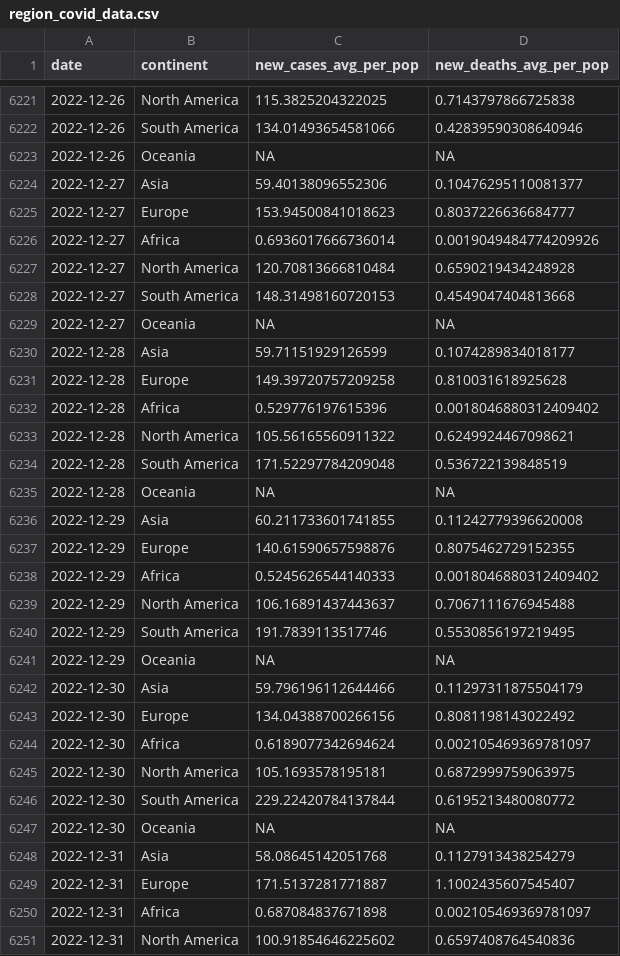
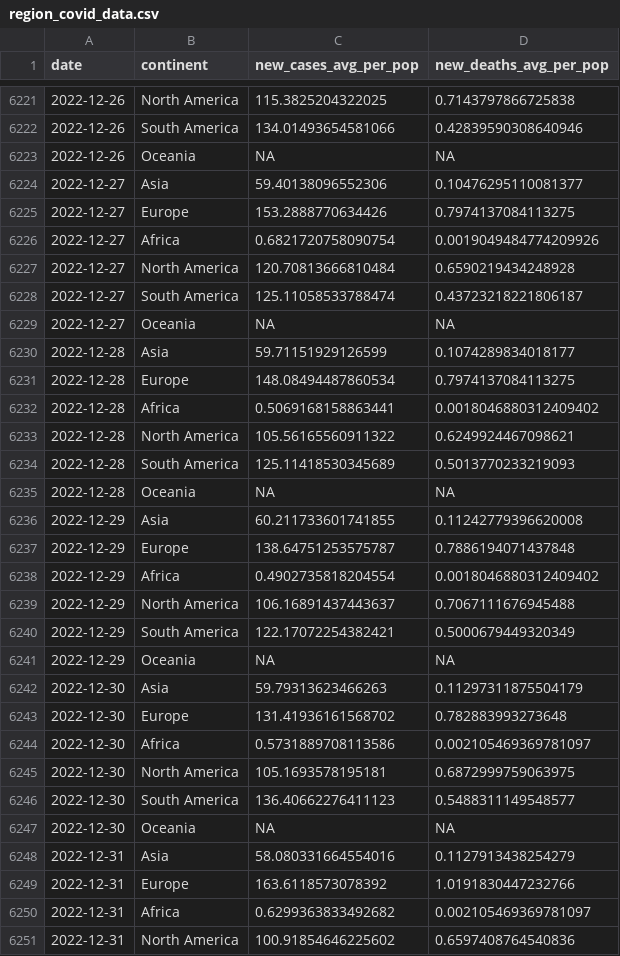
Before and after one commit to estelle-db/covid_monitor_app_db, a CSV file: cleaned_data/region_covid_data.csv, drawn as a sheet; only a part is shown, gaps mark what is left out; the diff covers the shown part only.

```diff
--- a/cleaned_data/region_covid_data.csv
+++ b/cleaned_data/region_covid_data.csv
@@ -6224,28 +6224,28 @@ date,continent,new_cases_avg_per_pop,new_deaths_avg_per_pop
 2022-12-27,Asia,59.40138096552306,0.10476295110081377
-2022-12-27,Europe,153.94500841018623,0.8037226636684777
-2022-12-27,Africa,0.6936017666736014,0.0019049484774209926
+2022-12-27,Europe,153.2888770634426,0.7974137084113275
+2022-12-27,Africa,0.6821720758090754,0.0019049484774209926
 2022-12-27,North America,120.70813666810484,0.6590219434248928
-2022-12-27,South America,148.31498160720153,0.4549047404813668
+2022-12-27,South America,125.11058533788474,0.43723218221806187
 2022-12-27,Oceania,NA,NA
 2022-12-28,Asia,59.71151929126599,0.1074289834018177
-2022-12-28,Europe,149.39720757209258,0.810031618925628
-2022-12-28,Africa,0.529776197615396,0.0018046880312409402
+2022-12-28,Europe,148.08494487860534,0.7974137084113275
+2022-12-28,Africa,0.5069168158863441,0.0018046880312409402
 2022-12-28,North America,105.56165560911322,0.6249924467098621
-2022-12-28,South America,171.52297784209048,0.536722139848519
+2022-12-28,South America,125.11418530345689,0.5013770233219093
 2022-12-28,Oceania,NA,NA
 2022-12-29,Asia,60.211733601741855,0.11242779396620008
-2022-12-29,Europe,140.61590657598876,0.8075462729152355
-2022-12-29,Africa,0.5245626544140333,0.0018046880312409402
+2022-12-29,Europe,138.64751253575787,0.7886194071437848
+2022-12-29,Africa,0.4902735818204554,0.0018046880312409402
 2022-12-29,North America,106.16891437443637,0.7067111676945488
-2022-12-29,South America,191.7839113517746,0.5530856197219495
+2022-12-29,South America,122.17072254382421,0.5000679449320349
 2022-12-29,Oceania,NA,NA
-2022-12-30,Asia,59.796196112644466,0.11297311875504179
-2022-12-30,Europe,134.04388700266156,0.8081198143022492
-2022-12-30,Africa,0.6189077342694624,0.002105469369781097
+2022-12-30,Asia,59.79313623466263,0.11297311875504179
+2022-12-30,Europe,131.41936161568702,0.782883993273648
+2022-12-30,Africa,0.5731889708113586,0.002105469369781097
 2022-12-30,North America,105.1693578195181,0.6872999759063975
-2022-12-30,South America,229.22420784137844,0.6195213480080772
+2022-12-30,South America,136.40662276411123,0.5488311149548577
 2022-12-30,Oceania,NA,NA
-2022-12-31,Asia,58.08645142051768,0.1127913438254279
-2022-12-31,Europe,171.5137281771887,1.1002435607545407
-2022-12-31,Africa,0.687084837671898,0.002105469369781097
+2022-12-31,Asia,58.080331664554016,0.1127913438254279
+2022-12-31,Europe,163.6118573078392,1.0191830447232766
+2022-12-31,Africa,0.6299363833492682,0.002105469369781097
 2022-12-31,North America,100.91854646225602,0.6597408764540836
```
Also changed, not shown: 6 added rows and 9 edited cells elsewhere in this file, 1 other file.
